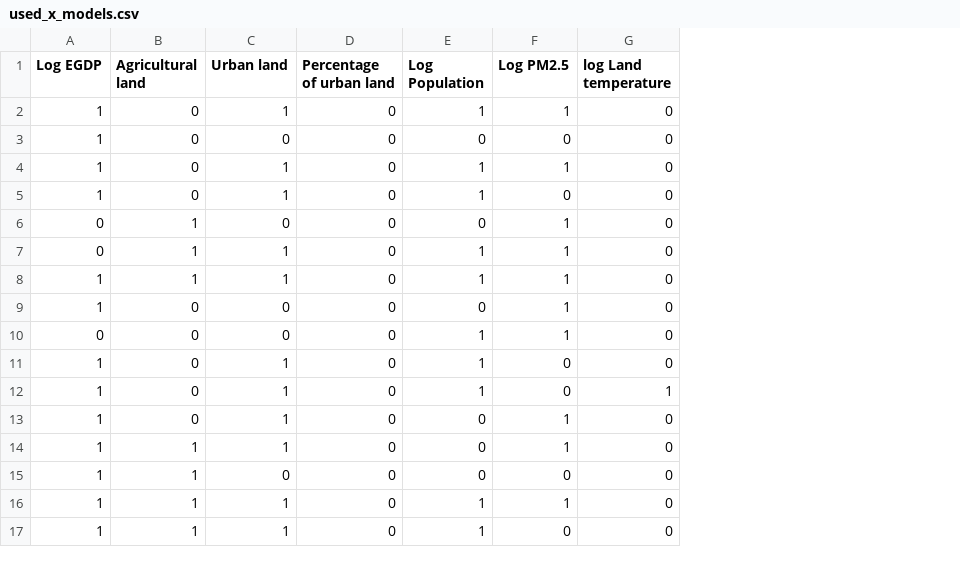
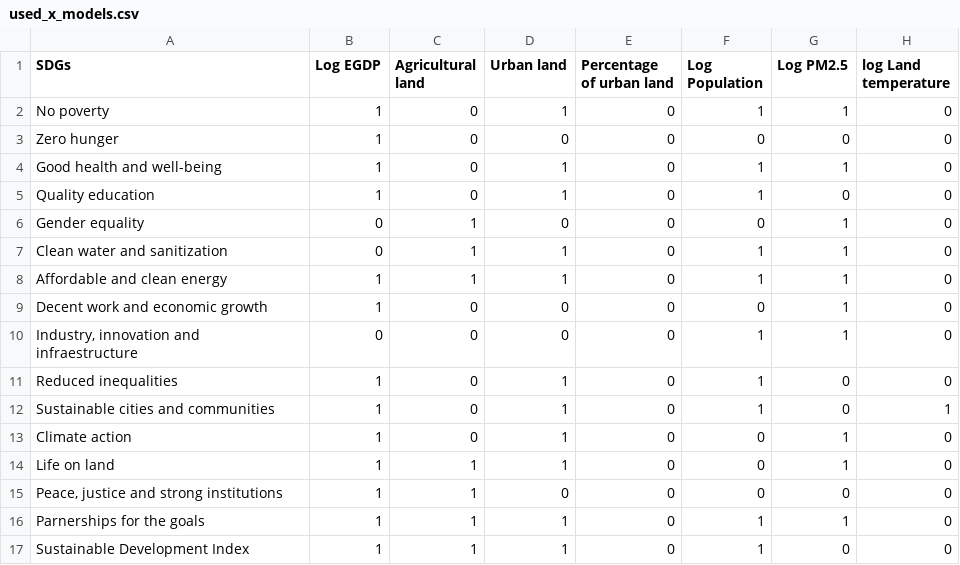
Before and after one commit to HendrixPeralta/bol_hdi_prediction, a CSV file: data/sdg_prediction/used_x_models.csv, drawn as a sheet; only a part is shown; the diff names each change by its address in the sheet, - before the commit and + after, or states it on an @@ line.

Commit message:
Added the index to the used_X_models table

```diff
--- a/data/sdg_prediction/used_x_models.csv
+++ b/data/sdg_prediction/used_x_models.csv
+column A (SDGs), rows 2-17: No poverty | Zero hunger | Good health and well-being | Quality education | Gender equality | Clean water and sanitization | Affordable and clean energy | Decent work and economic growth | Industry, innovation and infraestructure | Reduced inequalities | Sustainable cities and communities | Climate action | Life on land | Peace, justice and strong institutions | Parnerships for the goals | Sustainable Development Index
```
Also changed, not shown: 1 other file.
